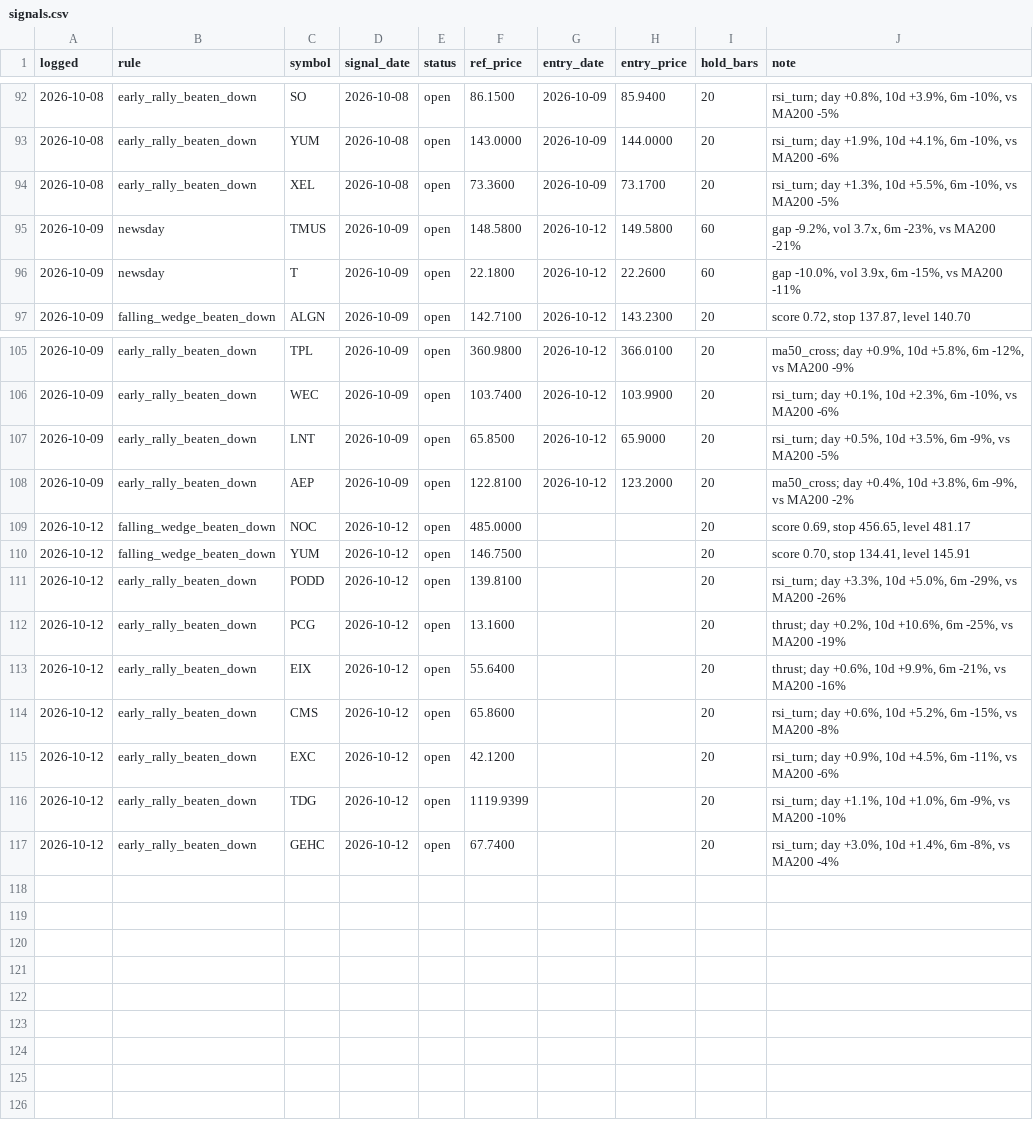
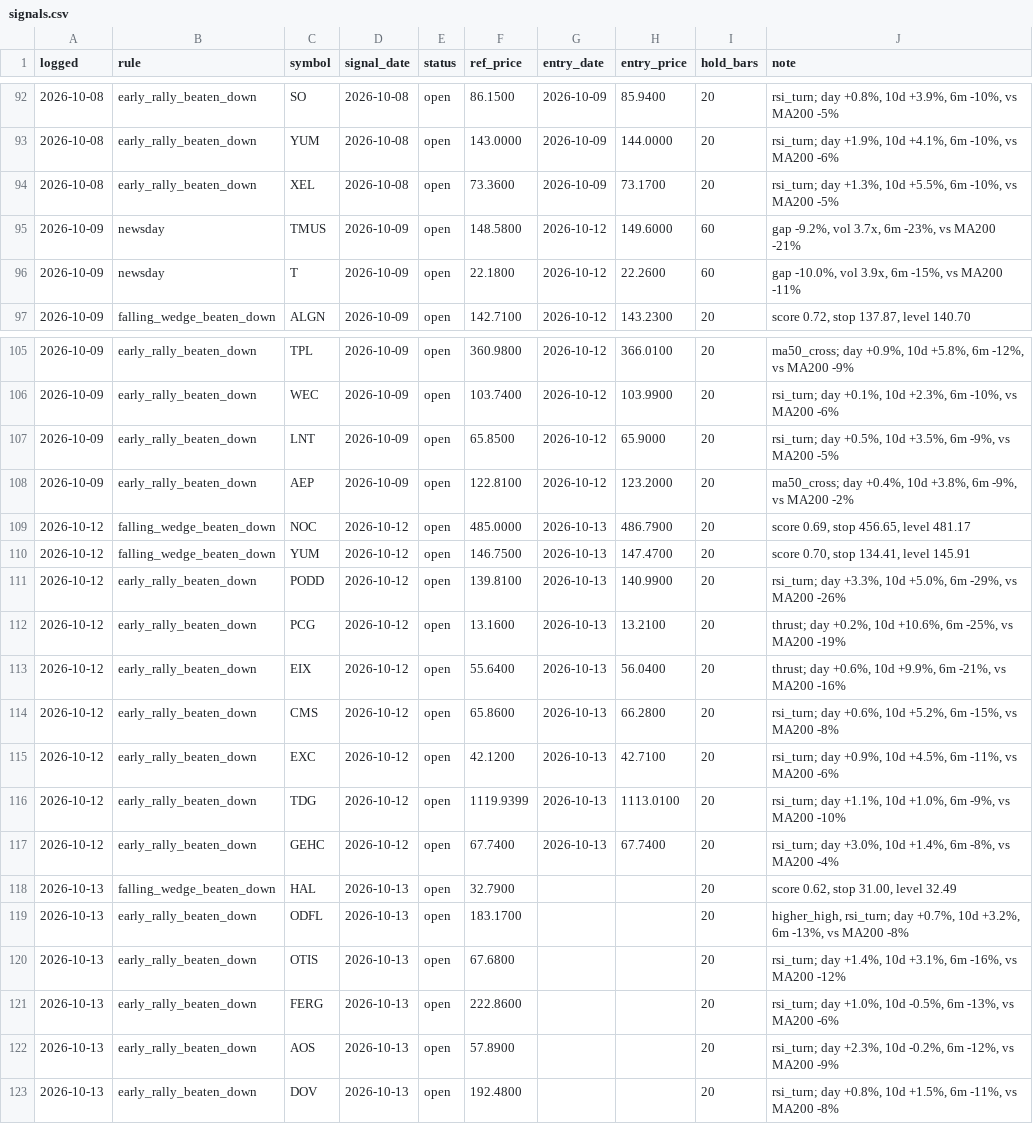
Before and after one commit to OrenRachamim/AlgoVision, a CSV file: journal/signals.csv, drawn as a sheet; only a part is shown, gaps mark what is left out.

```diff
--- a/journal/signals.csv
+++ b/journal/signals.csv
@@ -94,3 +94,3 @@ logged,rule,symbol,signal_date,status,ref_price,entry_date,entry_price,hold_bars
 2026-10-08,early_rally_beaten_down,XEL,2026-10-08,open,73.3600,2026-10-09,73.1700,20,"rsi_turn; day +1.3%, 10d +5.5%, 6m -10%, vs MA200 -5%"
-2026-10-09,newsday,TMUS,2026-10-09,open,148.5800,2026-10-12,149.5800,60,"gap -9.2%, vol 3.7x, 6m -23%, vs MA200 -21%"
+2026-10-09,newsday,TMUS,2026-10-09,open,148.5800,2026-10-12,149.6000,60,"gap -9.2%, vol 3.7x, 6m -23%, vs MA200 -21%"
 2026-10-09,newsday,T,2026-10-09,open,22.1800,2026-10-12,22.2600,60,"gap -10.0%, vol 3.9x, 6m -15%, vs MA200 -11%"
@@ -108,10 +108,16 @@ logged,rule,symbol,signal_date,status,ref_price,entry_date,entry_price,hold_bars
 2026-10-09,early_rally_beaten_down,AEP,2026-10-09,open,122.8100,2026-10-12,123.2000,20,"ma50_cross; day +0.4%, 10d +3.8%, 6m -9%, vs MA200 -2%"
-2026-10-12,falling_wedge_beaten_down,NOC,2026-10-12,open,485.0000,,,20,"score 0.69, stop 456.65, level 481.17"
-2026-10-12,falling_wedge_beaten_down,YUM,2026-10-12,open,146.7500,,,20,"score 0.70, stop 134.41, level 145.91"
-2026-10-12,early_rally_beaten_down,PODD,2026-10-12,open,139.8100,,,20,"rsi_turn; day +3.3%, 10d +5.0%, 6m -29%, vs MA200 -26%"
-2026-10-12,early_rally_beaten_down,PCG,2026-10-12,open,13.1600,,,20,"thrust; day +0.2%, 10d +10.6%, 6m -25%, vs MA200 -19%"
-2026-10-12,early_rally_beaten_down,EIX,2026-10-12,open,55.6400,,,20,"thrust; day +0.6%, 10d +9.9%, 6m -21%, vs MA200 -16%"
-2026-10-12,early_rally_beaten_down,CMS,2026-10-12,open,65.8600,,,20,"rsi_turn; day +0.6%, 10d +5.2%, 6m -15%, vs MA200 -8%"
-2026-10-12,early_rally_beaten_down,EXC,2026-10-12,open,42.1200,,,20,"rsi_turn; day +0.9%, 10d +4.5%, 6m -11%, vs MA200 -6%"
-2026-10-12,early_rally_beaten_down,TDG,2026-10-12,open,1119.9399,,,20,"rsi_turn; day +1.1%, 10d +1.0%, 6m -9%, vs MA200 -10%"
-2026-10-12,early_rally_beaten_down,GEHC,2026-10-12,open,67.7400,,,20,"rsi_turn; day +3.0%, 10d +1.4%, 6m -8%, vs MA200 -4%"
+2026-10-12,falling_wedge_beaten_down,NOC,2026-10-12,open,485.0000,2026-10-13,486.7900,20,"score 0.69, stop 456.65, level 481.17"
+2026-10-12,falling_wedge_beaten_down,YUM,2026-10-12,open,146.7500,2026-10-13,147.4700,20,"score 0.70, stop 134.41, level 145.91"
+2026-10-12,early_rally_beaten_down,PODD,2026-10-12,open,139.8100,2026-10-13,140.9900,20,"rsi_turn; day +3.3%, 10d +5.0%, 6m -29%, vs MA200 -26%"
+2026-10-12,early_rally_beaten_down,PCG,2026-10-12,open,13.1600,2026-10-13,13.2100,20,"thrust; day +0.2%, 10d +10.6%, 6m -25%, vs MA200 -19%"
+2026-10-12,early_rally_beaten_down,EIX,2026-10-12,open,55.6400,2026-10-13,56.0400,20,"thrust; day +0.6%, 10d +9.9%, 6m -21%, vs MA200 -16%"
+2026-10-12,early_rally_beaten_down,CMS,2026-10-12,open,65.8600,2026-10-13,66.2800,20,"rsi_turn; day +0.6%, 10d +5.2%, 6m -15%, vs MA200 -8%"
+2026-10-12,early_rally_beaten_down,EXC,2026-10-12,open,42.1200,2026-10-13,42.7100,20,"rsi_turn; day +0.9%, 10d +4.5%, 6m -11%, vs MA200 -6%"
+2026-10-12,early_rally_beaten_down,TDG,2026-10-12,open,1119.9399,2026-10-13,1113.0100,20,"rsi_turn; day +1.1%, 10d +1.0%, 6m -9%, vs MA200 -10%"
+2026-10-12,early_rally_beaten_down,GEHC,2026-10-12,open,67.7400,2026-10-13,67.7400,20,"rsi_turn; day +3.0%, 10d +1.4%, 6m -8%, vs MA200 -4%"
+2026-10-13,falling_wedge_beaten_down,HAL,2026-10-13,open,32.7900,,,20,"score 0.62, stop 31.00, level 32.49"
+2026-10-13,early_rally_beaten_down,ODFL,2026-10-13,open,183.1700,,,20,"higher_high, rsi_turn; day +0.7%, 10d +3.2%, 6m -13%, vs MA200 -8%"
+2026-10-13,early_rally_beaten_down,OTIS,2026-10-13,open,67.6800,,,20,"rsi_turn; day +1.4%, 10d +3.1%, 6m -16%, vs MA200 -12%"
+2026-10-13,early_rally_beaten_down,FERG,2026-10-13,open,222.8600,,,20,"rsi_turn; day +1.0%, 10d -0.5%, 6m -13%, vs MA200 -6%"
+2026-10-13,early_rally_beaten_down,AOS,2026-10-13,open,57.8900,,,20,"rsi_turn; day +2.3%, 10d -0.2%, 6m -12%, vs MA200 -9%"
+2026-10-13,early_rally_beaten_down,DOV,2026-10-13,open,192.4800,,,20,"rsi_turn; day +0.8%, 10d +1.5%, 6m -11%, vs MA200 -8%"
```
Also changed, not shown: journal/mark_to_market.csv, 15 other files.
